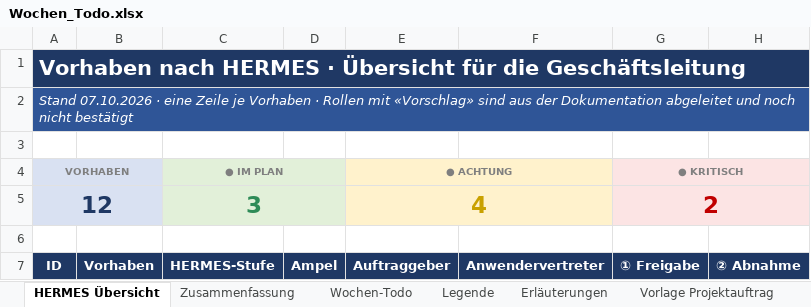
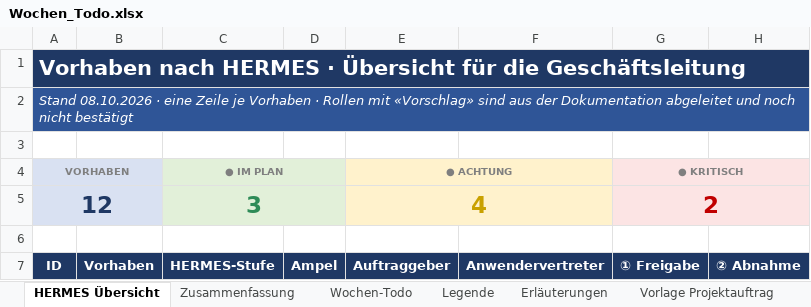
Before and after one commit to metacube2/Ai, an Excel workbook: TrafagSalesExporter/projektmanagement/Wochen_Todo.xlsx, sheet HERMES Übersicht, drawn as a sheet; only a part is shown; values as stored, in another font and other column widths than the file's, no borders; charts and pictures and conditional formats not drawn; the diff names each change by its address in the sheet, - before the commit and + after, or states it on an @@ line.

```diff
--- a/TrafagSalesExporter/projektmanagement/Wochen_Todo.xlsx (sheet HERMES Übersicht)
+++ b/TrafagSalesExporter/projektmanagement/Wochen_Todo.xlsx (sheet HERMES Übersicht)
-A2 (ID): Stand 07.10.2026 · eine…
+A2 (ID): Stand 08.10.2026 · eine…
```
Also changed, not shown: sheet Wochen-Todo, 5 other files.
